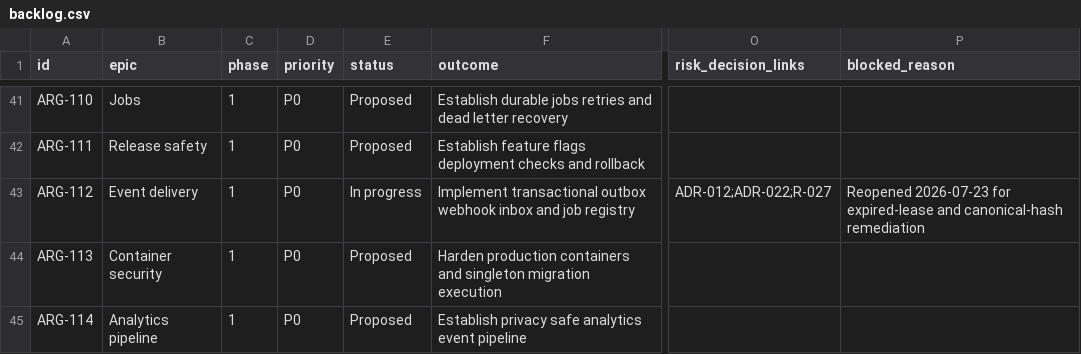
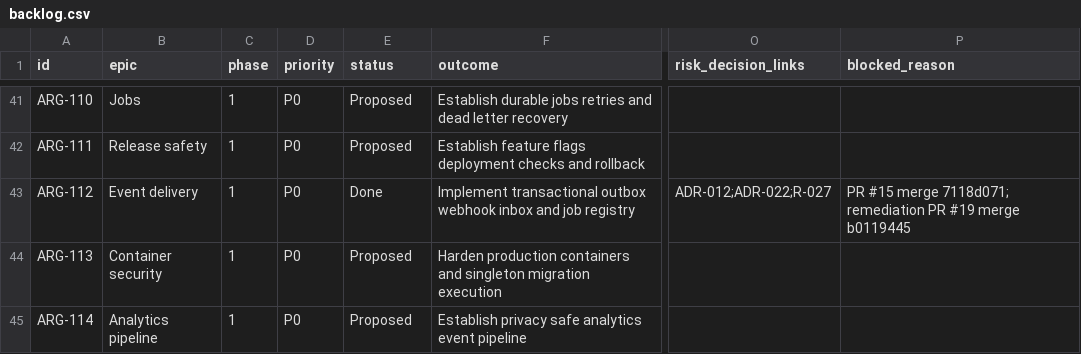
Before and after one commit to carlwelchdesign/matchmaker-ai, a CSV file: plans/tickets/backlog.csv, drawn as a sheet; only a part is shown, gaps mark what is left out; the diff names each change by its address in the sheet, - before the commit and + after, or states it on an @@ line.

Commit message:
ARG-112: record remediation evidence

```diff
--- a/plans/tickets/backlog.csv
+++ b/plans/tickets/backlog.csv
-E43 (status): In progress
+E43 (status): Done
-P43 (blocked_reason): Reopened 2026-07-23 for expired-lease and canonical-hash remediation
+P43 (blocked_reason): PR #15 merge 7118d071; remediation PR #19 merge b0119445
```
Also changed, not shown: 2 other files.
